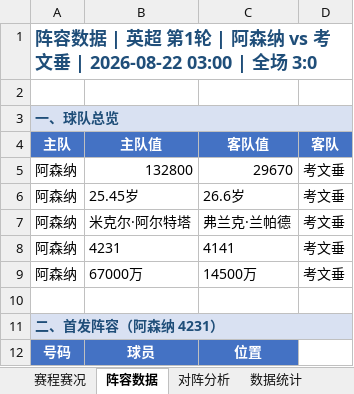
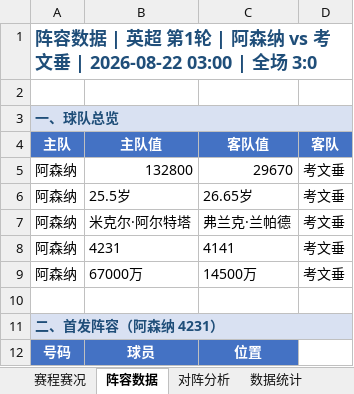
Before and after one commit to Lerio71/chuqi-bifa-scraper, an Excel workbook: match_data/14586460/14586460_比赛数据.xlsx, sheet 阵容数据, drawn as a sheet; only a part is shown; values as stored, in another font and other column widths than the file's, no borders; the diff names each change by its address in the sheet, - before the commit and + after, or states it on an @@ line.

```diff
--- a/match_data/14586460/14586460_比赛数据.xlsx (sheet 阵容数据)
+++ b/match_data/14586460/14586460_比赛数据.xlsx (sheet 阵容数据)
-B6 (主队值): 25.45岁
+B6 (主队值): 25.5岁
-C6 (客队值): 26.6岁
+C6 (客队值): 26.65岁
```
Also changed, not shown: sheet 指数-亚盘, sheet 指数-欧赔, 22 other files.
